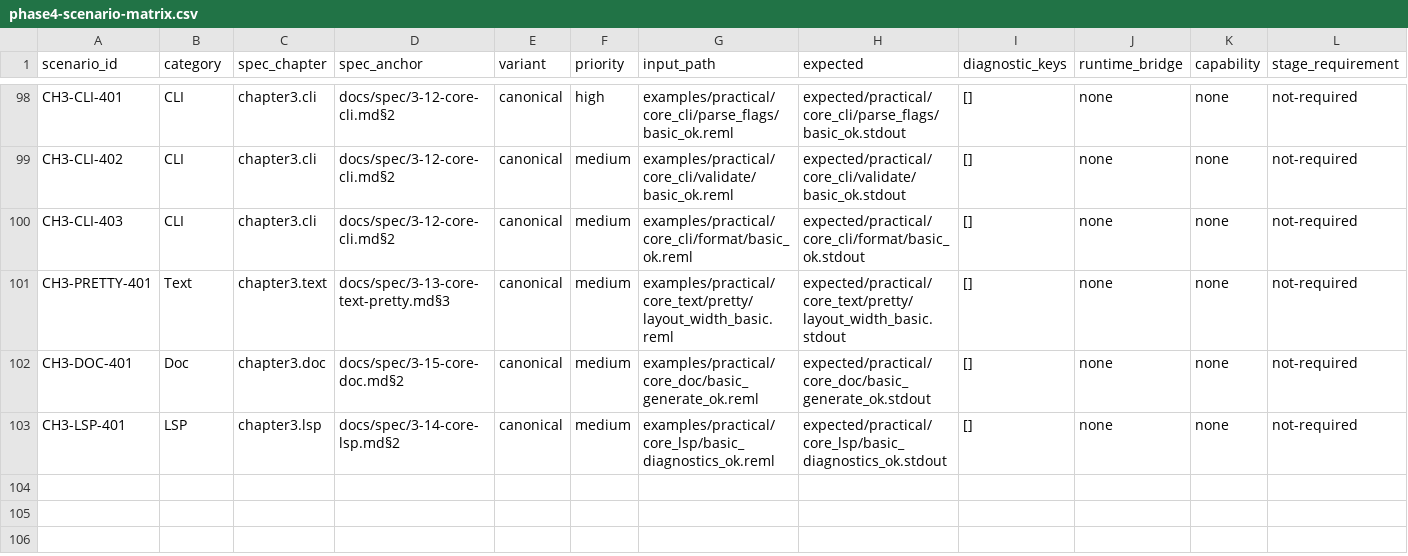
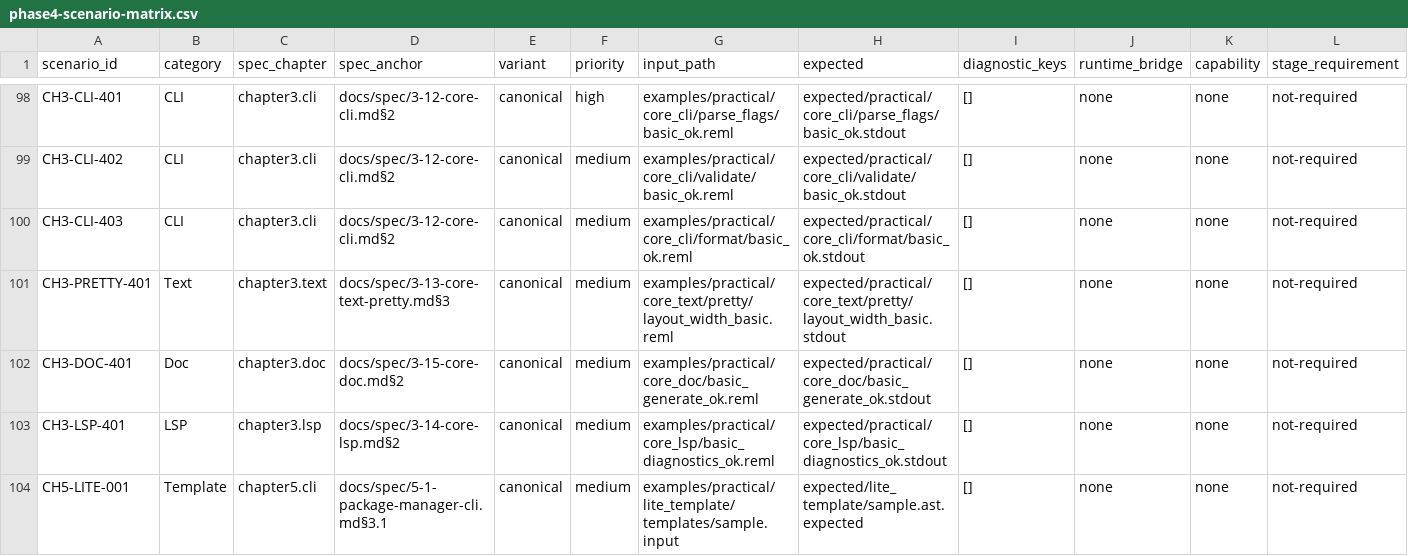
Before and after one commit to dolphilia/reml, a CSV file: docs/plans/bootstrap-roadmap/assets/phase4-scenario-matrix.csv, drawn as a sheet; only a part is shown, gaps mark what is left out; rows hold the shown columns only; the diff names each change by its address in the sheet, - before the commit and + after, or states it on an @@ line.

```diff
--- a/docs/plans/bootstrap-roadmap/assets/phase4-scenario-matrix.csv
+++ b/docs/plans/bootstrap-roadmap/assets/phase4-scenario-matrix.csv
+row 104: CH5-LITE-001 | Template | chapter5.cli | docs/spec/5-1-package-manager-cli.md§3.1 | canonical | medium | examples/practical/lite_template/templates/sample.input | expected/lite_template/sample.ast.expected | [] | none | none | not-required
```
Also changed, not shown: 11 other files.
